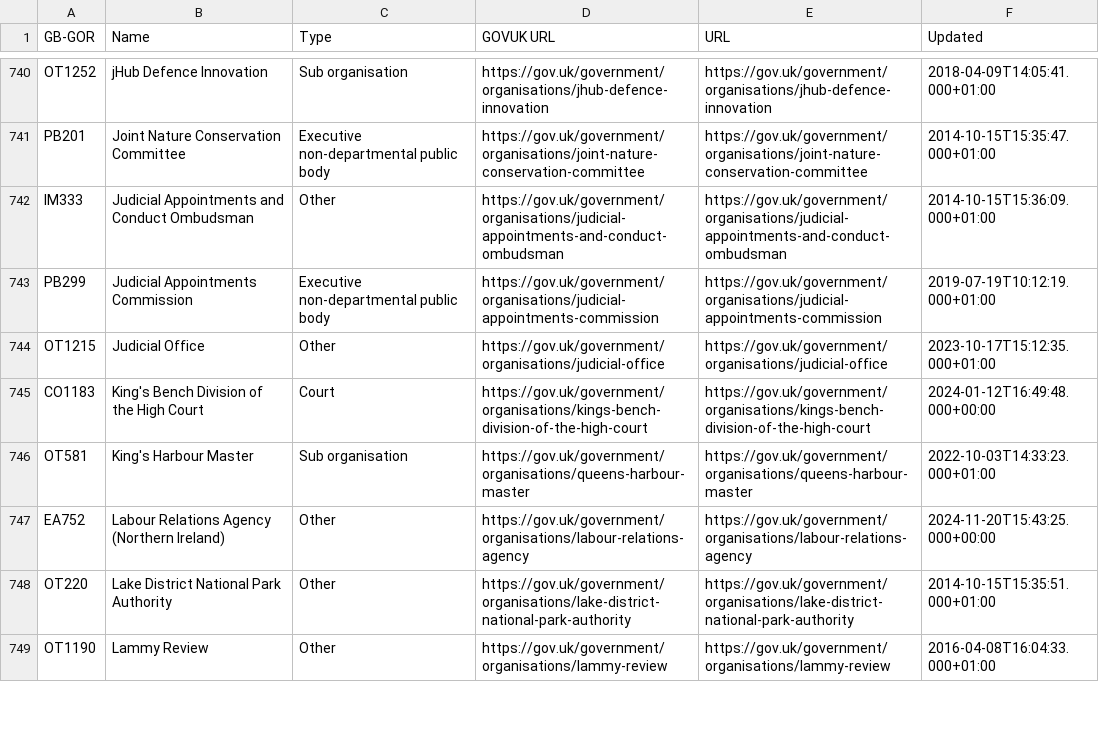
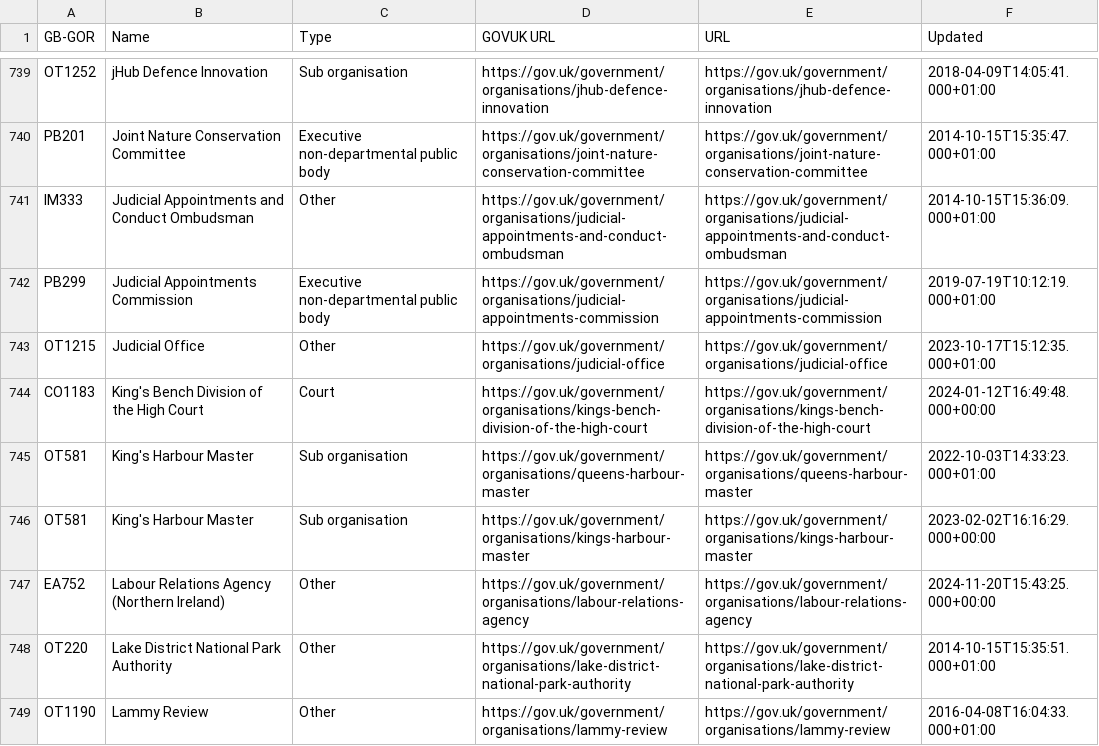
Before and after one commit to odileeds/uk-government-organisations, a CSV file: gov.uk_api_organisations-augmented.csv, drawn as a sheet; only a part is shown, gaps mark what is left out; the diff covers the shown part only; the diff names each change by its address in the sheet, - before the commit and + after, or states it on an @@ line.

```diff
--- a/gov.uk_api_organisations-augmented.csv
+++ b/gov.uk_api_organisations-augmented.csv
+row 746: OT581 | King's Harbour Master | Sub organisation | https://gov.uk/government/organisations/kings-harbour-master | https://gov.uk/government/organisations/kings-harbour-master | 2023-02-02T16:16:29.000+00:00
```
Also changed, not shown: 1 added row, 1 removed row and 11 edited cells elsewhere in this file, gov.uk_api_organisations-augmented.tsv, gov.uk_government_organisations-augmented.csv, 6 other files.
